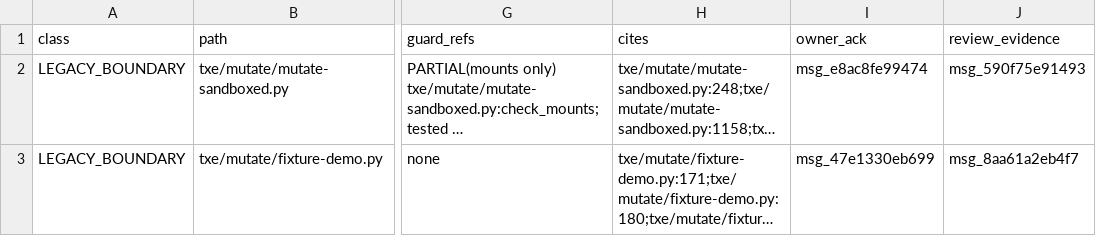
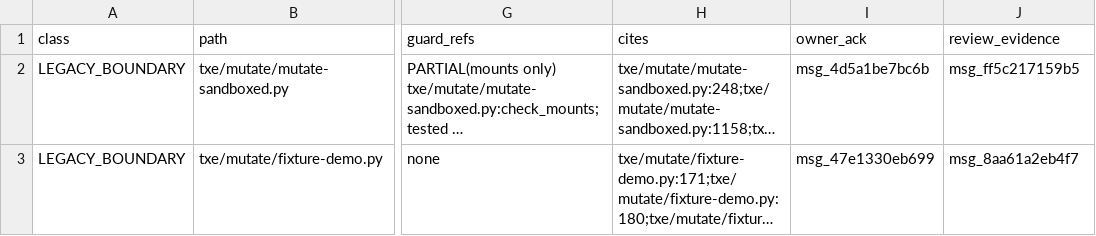
Before and after one commit to txehq/dagu, a TSV file: txe/containerguard/UNGUARDED.tsv, drawn as a sheet; only a part is shown, gaps mark what is left out; long unchanged cells end in …; the diff names each change by its address in the sheet, - before the commit and + after, or states it on an @@ line.

```diff
--- a/txe/containerguard/UNGUARDED.tsv
+++ b/txe/containerguard/UNGUARDED.tsv
-I2 (owner_ack): msg_e8ac8fe99474
+I2 (owner_ack): msg_4d5a1be7bc6b
-J2 (review_evidence): msg_590f75e91493
+J2 (review_evidence): msg_ff5c217159b5
```
Also changed, not shown: 2 other files.
